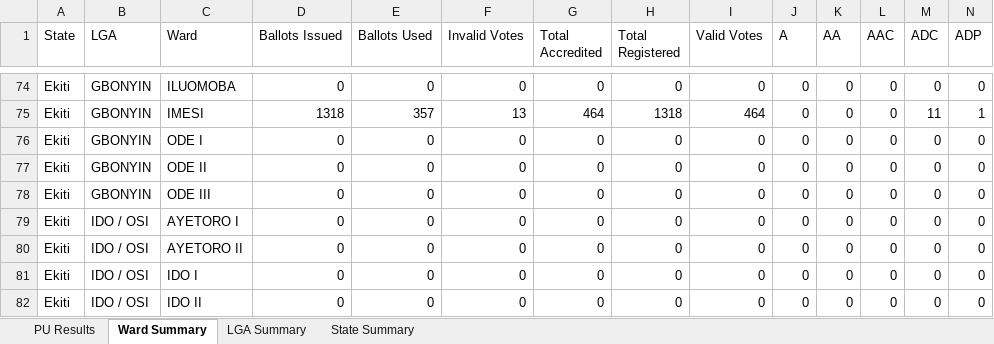
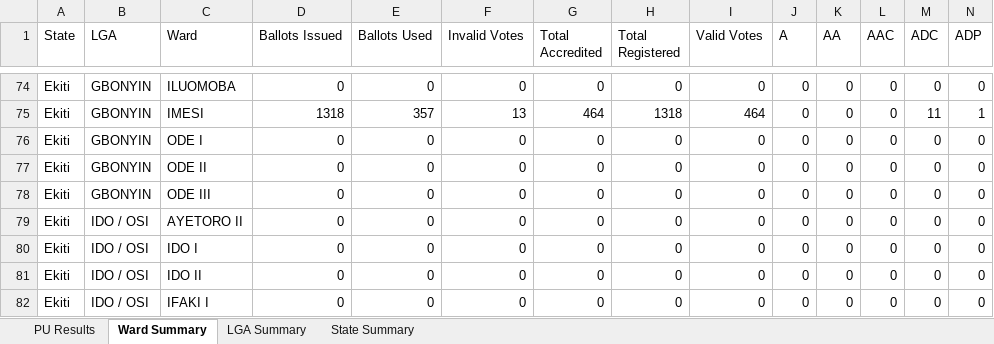
Before and after one commit to africadatawarehouse-netizen/inec-state-pull, an Excel workbook: output/Ekiti/results.xlsx, sheet Ward Summary, drawn as a sheet; only a part is shown, gaps mark what is left out; the shorter side is filled out with more unchanged rows; values as stored, in another font and other column widths than the file's, no borders; rows hold the shown columns only; the diff names each change by its address in the sheet, - before the commit and + after, or states it on an @@ line.

```diff
--- a/output/Ekiti/results.xlsx (sheet Ward Summary)
+++ b/output/Ekiti/results.xlsx (sheet Ward Summary)
-row 79: Ekiti | IDO / OSI | AYETORO I | 0 | 0 | 0 | 0 | 0 | 0 | 0 | 0 | 0 | 0 | 0
```
Also changed, not shown: sheet PU Results, sheet LGA Summary, sheet State Summary, output/Enugu/results.xlsx, output/Kano/results.xlsx, 17 other files.
